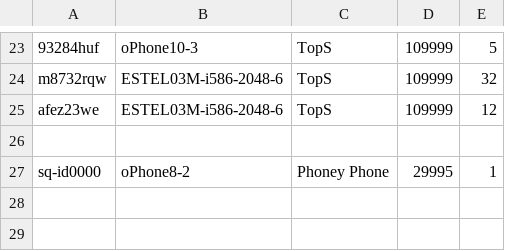
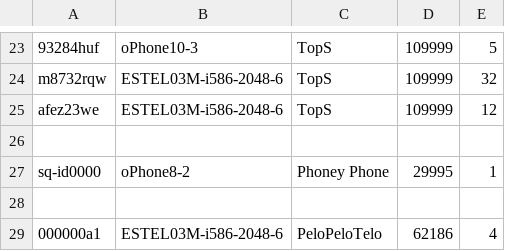
Before and after one commit to Ant-Jas/IAX0584_hw_2, a CSV file: data/quotes.csv, drawn as a sheet; only a part is shown, gaps mark what is left out; the diff names each change by its address in the sheet, - before the commit and + after, or states it on an @@ line.

Commit message:
Added functionality to save eddited data files. Code separation into more files and commenting.

```diff
--- a/data/quotes.csv
+++ b/data/quotes.csv
+row 28: (empty)
+row 29: 000000a1 | ESTEL03M-i586-2048-6 | PeloPeloTelo | 62186 | 4
```
Also changed, not shown: 20 other files.
